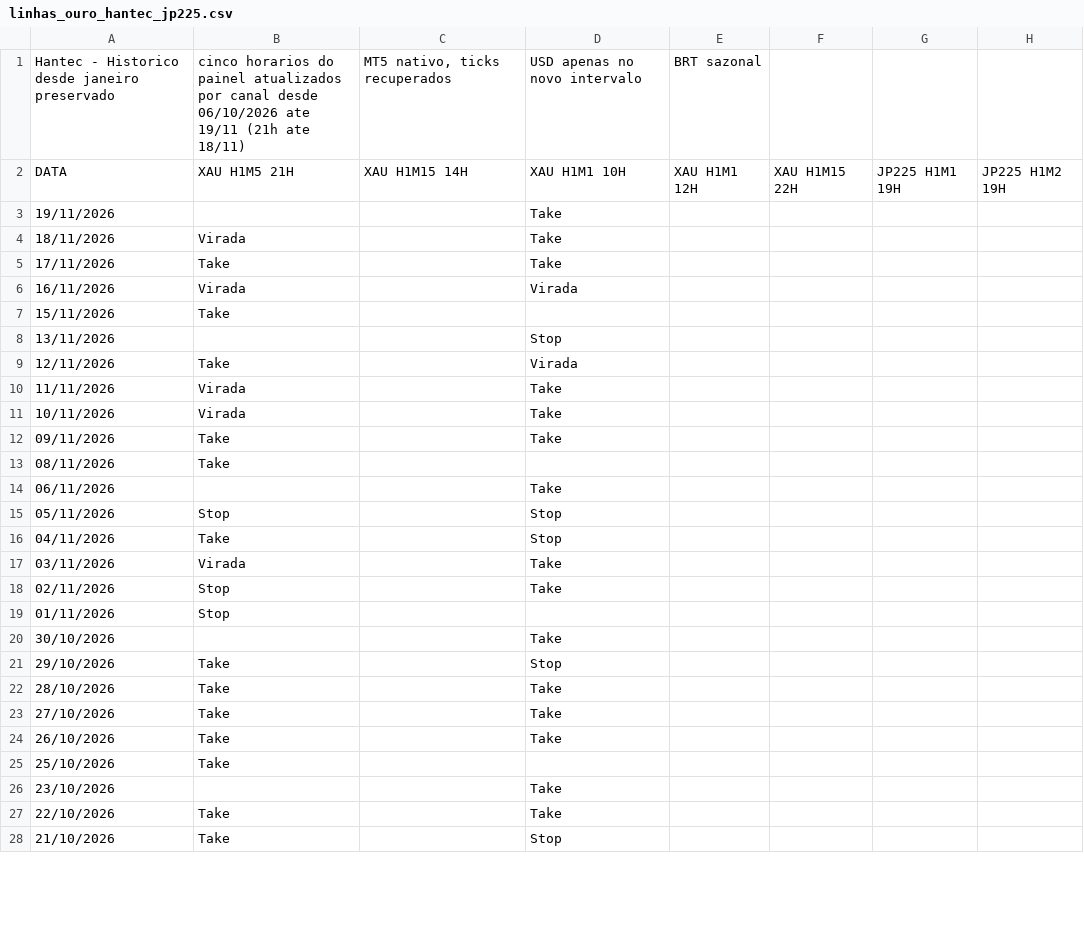
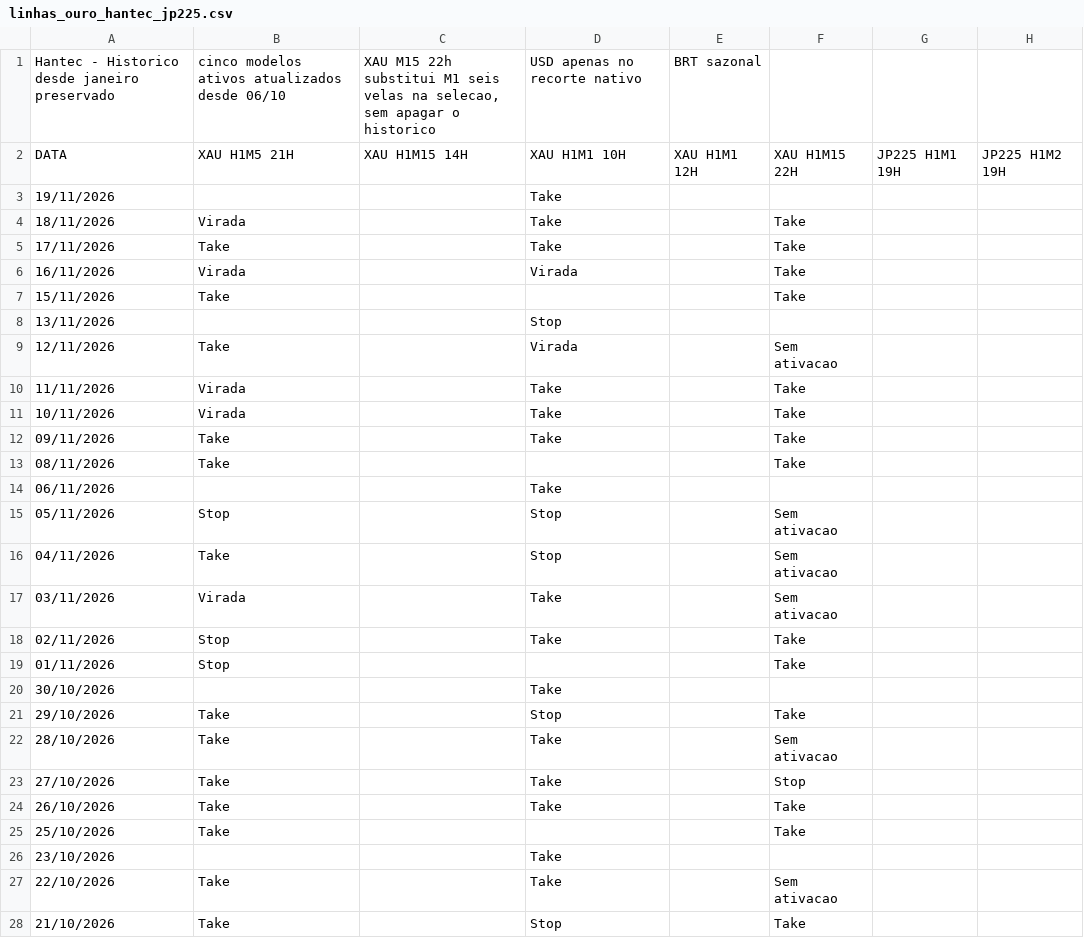
Before and after one commit to Primastraders/Operacionais, a CSV file: data/linhas_ouro_hantec_jp225.csv, drawn as a sheet; only a part is shown; the diff covers the shown part only; the diff names each change by its address in the sheet, - before the commit and + after, or states it on an @@ line.

Commit message:
Substitui seis velas por XAU M15 22h apos teste nativo

```diff
--- a/data/linhas_ouro_hantec_jp225.csv
+++ b/data/linhas_ouro_hantec_jp225.csv
-B1: cinco horarios do painel atualizados por canal desde 06/10/2026 ate 19/11 (21h ate 18/11)
+B1: cinco modelos ativos atualizados desde 06/10
-C1: MT5 nativo, ticks recuperados
+C1: XAU M15 22h substitui M1 seis velas na selecao, sem apagar o historico
-D1: USD apenas no novo intervalo
+D1: USD apenas no recorte nativo
-F4:F7: (empty)
+F4:F7: Take
-F9: (empty)
+F9: Sem ativacao
-F10:F13: (empty)
+F10:F13: Take
-F15:F17: (empty)
+F15:F17: Sem ativacao
-F18:F19: (empty)
+F18:F19: Take
-F21: (empty)
+F21: Take
-F22: (empty)
+F22: Sem ativacao
-F23: (empty)
+F23: Stop
-F24:F25: (empty)
+F24:F25: Take
-F27: (empty)
+F27: Sem ativacao
-F28: (empty)
+F28: Take
```
Also changed, not shown: 10 edited cells elsewhere in this file, 3 other files.
